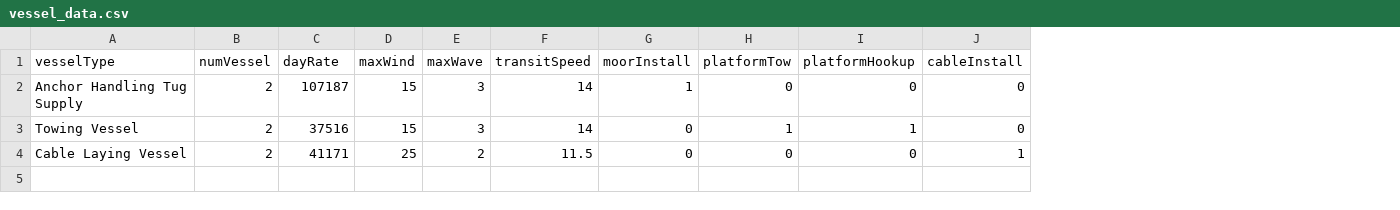
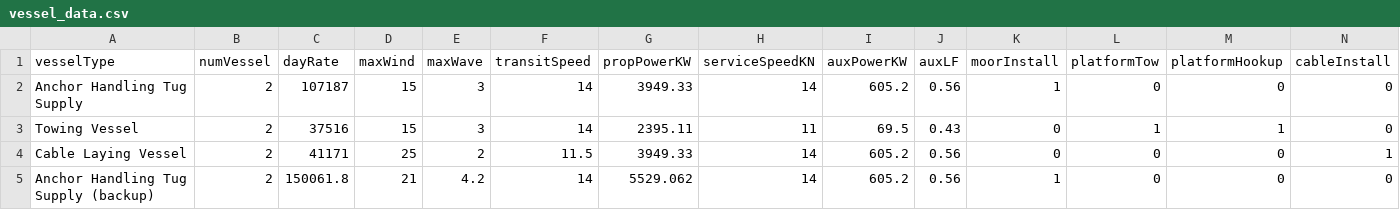
Before and after one commit to RyanDavies19/FOSW_install_optimization, a CSV file: vessel_data.csv, drawn as a sheet; the diff names each change by its address in the sheet, - before the commit and + after, or states it on an @@ line.

```diff
--- a/vessel_data.csv
+++ b/vessel_data.csv
+column G (propPowerKW), rows 2-4: 3949.33 | 2395.11 | 3949.33
+column H (serviceSpeedKN), rows 2-4: 14 | 11 | 14
+column I (auxPowerKW), rows 2-4: 605.2 | 69.5 | 605.2
+column J (auxLF), rows 2-4: 0.56 | 0.43 | 0.56
+row 5: Anchor Handling Tug Supply (backup) | 2 | 150061.8 | 21 | 4.2 | 14 | 5529.062 | 14 | 605.2 | 0.56 | 1 | 0 | 0 | 0
```
Also changed, not shown: 3 other files.
